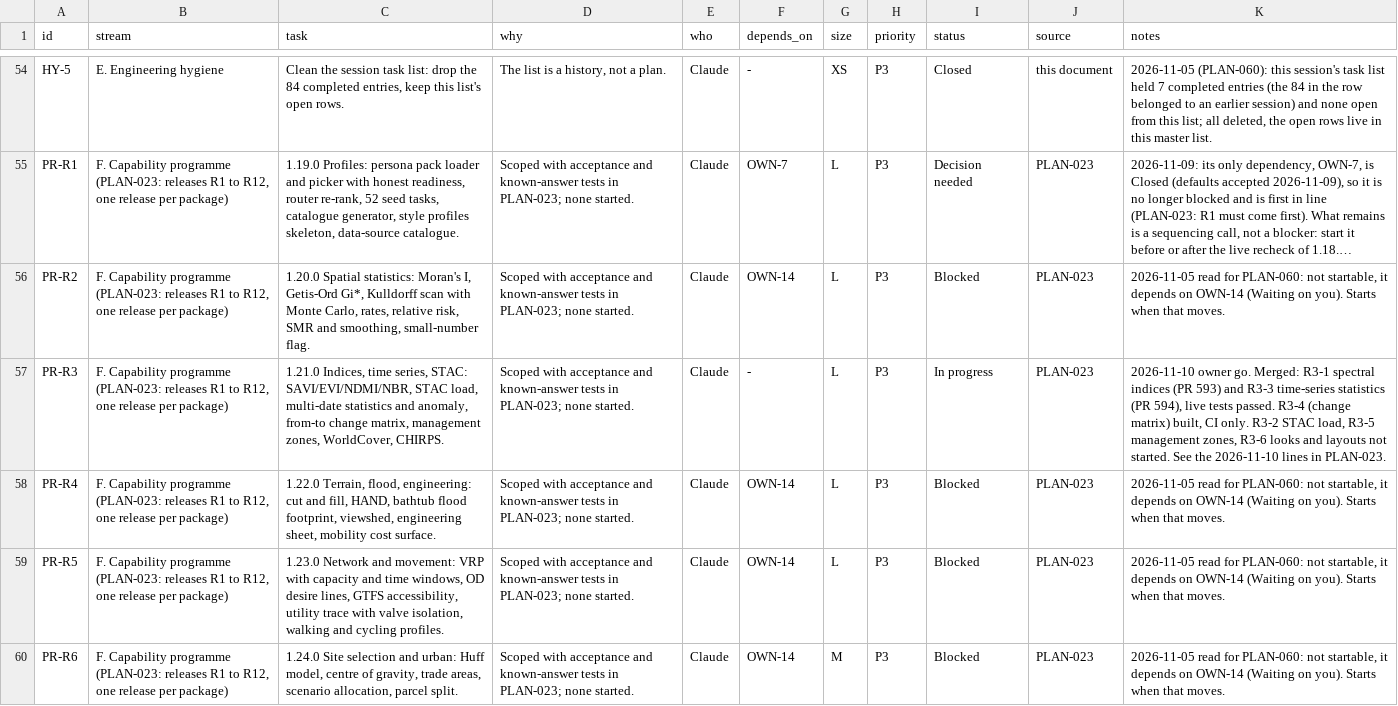
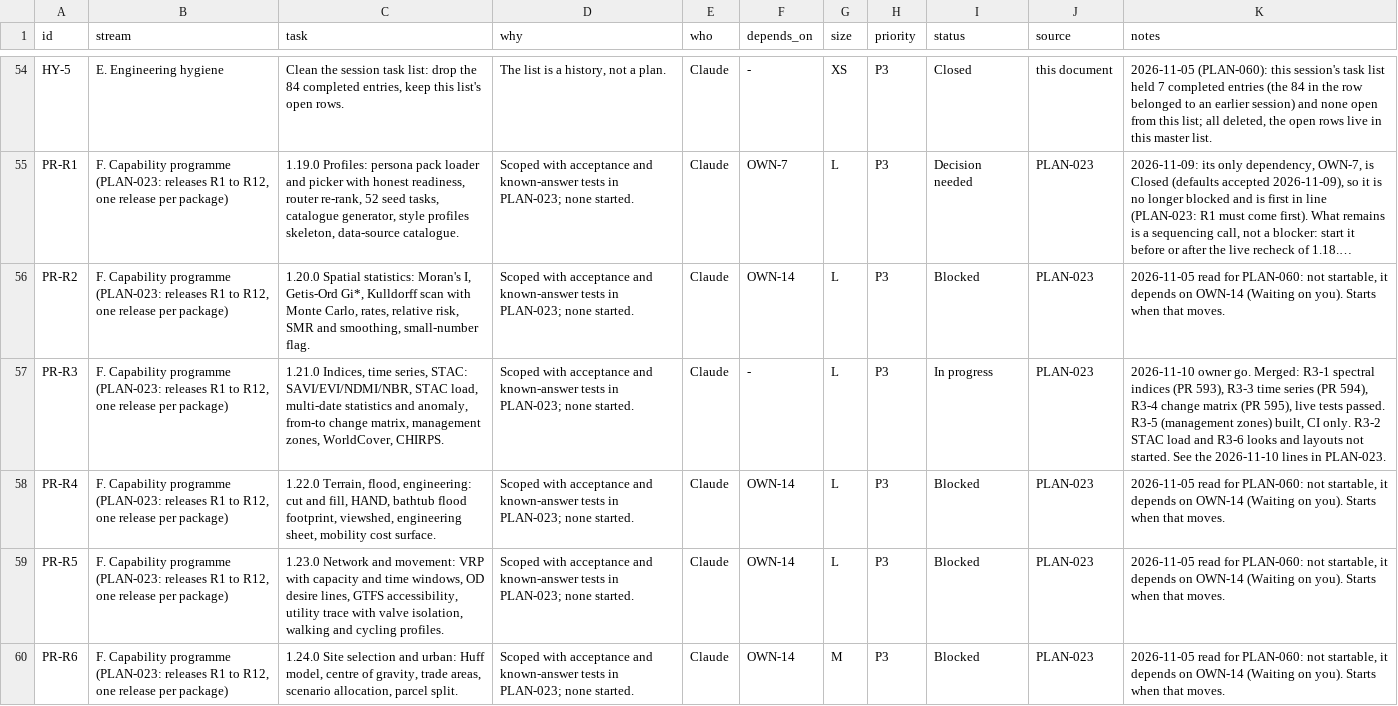
Before and after one commit to http-solution/cartogen-ai-qgis-plugin, a CSV file: docs/MASTER_TASK_LIST_2026-10-27.csv, drawn as a sheet; only a part is shown, gaps mark what is left out; long unchanged cells end in …; the diff names each change by its address in the sheet, - before the commit and + after, or states it on an @@ line.

```diff
--- a/docs/MASTER_TASK_LIST_2026-10-27.csv
+++ b/docs/MASTER_TASK_LIST_2026-10-27.csv
-K57 (notes): …indices (PR 593) and R3-3 time-series statistics (PR 594), live tests passed. R3-4 (change matrix) built, CI only. R3-2 STAC load, R3-5 management zones, R3-6 looks…
+K57 (notes): …indices (PR 593), R3-3 time series (PR 594), R3-4 change matrix (PR 595), live tests passed. R3-5 (management zones) built, CI only. R3-2 STAC load and R3-6 looks…
```
Also changed, not shown: 14 other files.
